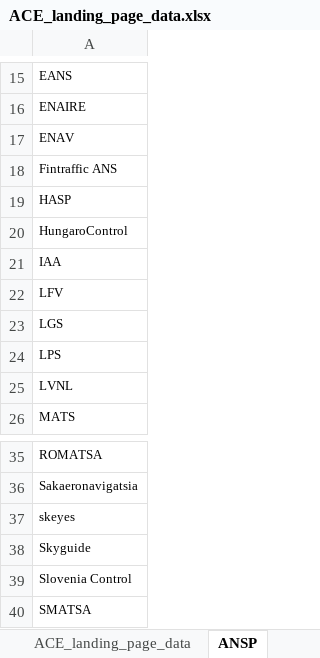
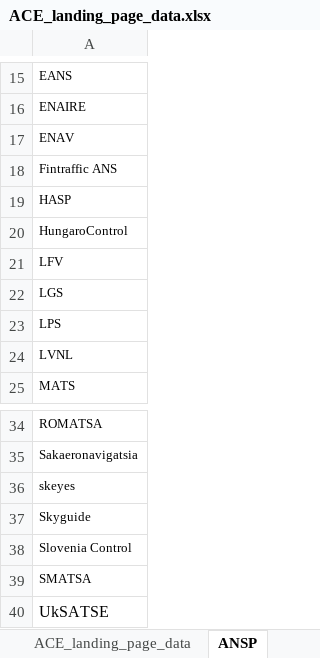
Before and after one commit to euctrl-pru/aiu-portal, an Excel workbook: content/economics/ACE_landing_page_data.xlsx, sheet ANSP, drawn as a sheet; only a part is shown, gaps mark what is left out; values as stored, in another font and other column widths than the file's, no borders; removed rows and columns are numbered as before the commit, all else as after; the diff names each change by its address in the sheet, - before the commit and + after, or states it on an @@ line.

Commit message:
reordered ace ansp list and added uskatse

```diff
--- a/content/economics/ACE_landing_page_data.xlsx (sheet ANSP)
+++ b/content/economics/ACE_landing_page_data.xlsx (sheet ANSP)
-row 21: IAA
+row 40: UkSATSE
```
Also changed, not shown: 1 other file.
